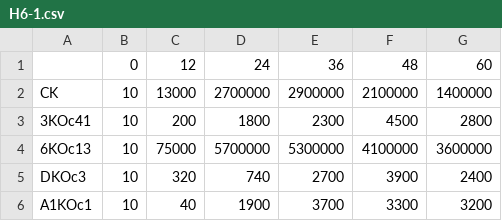
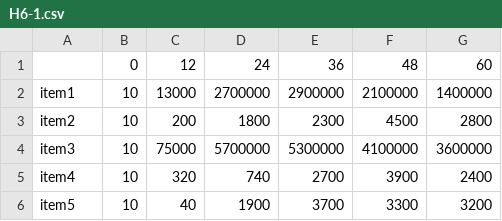
Before and after one commit to naka345/madplot, a CSV file: example_data/H6-1.csv, drawn as a sheet.

```diff
--- a/example_data/H6-1.csv
+++ b/example_data/H6-1.csv
@@ -1,6 +1,6 @@
 ,0,12,24,36,48,60
-CK,10,13000,2700000,2900000,2100000,1400000
-3KOc41,10,200,1800,2300,4500,2800
-6KOc13,10,75000,5700000,5300000,4100000,3600000
-DKOc3,10,320,740,2700,3900,2400
-A1KOc1,10,40,1900,3700,3300,3200
+item1,10,13000,2700000,2900000,2100000,1400000
+item2,10,200,1800,2300,4500,2800
+item3,10,75000,5700000,5300000,4100000,3600000
+item4,10,320,740,2700,3900,2400
+item5,10,40,1900,3700,3300,3200
```
Also changed, not shown: example_data/H6-2.csv, example_data/H6-3.csv, 1 other file.
